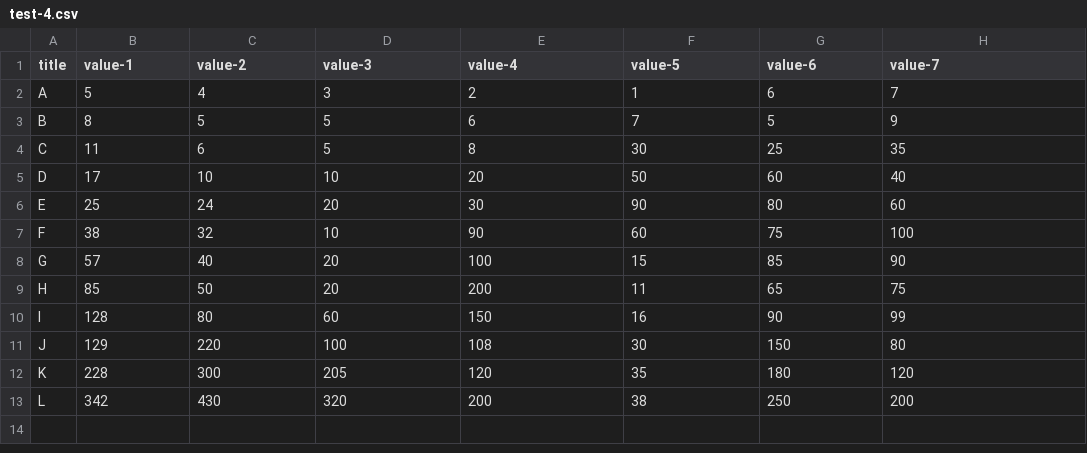
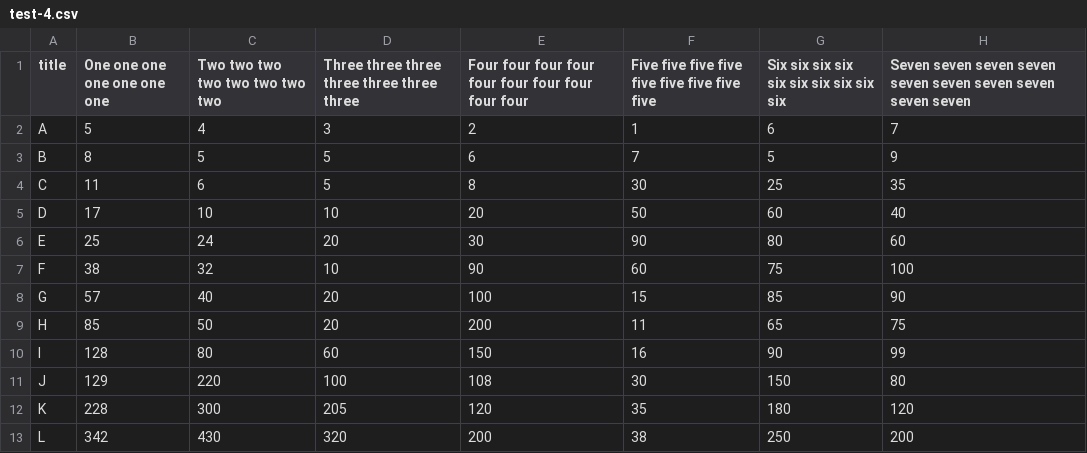
Before and after one commit to chris-creditdesign/nature-autograph, a CSV file: src/test-4.csv, drawn as a sheet.

```diff
--- a/src/test-4.csv
+++ b/src/test-4.csv
@@ -1,2 +1,2 @@
-title,value-1,value-2,value-3,value-4,value-5,value-6,value-7
+title,One one one one one one one,Two two two two two two two two,Three three three three three three three,Four four four four four four four four four four,Five five five five five five five five five,Six six six six six six six six six six,Seven seven seven seven seven seven seven seven seven seven
 A,5,4,3,2,1,6,7
```
Also changed, not shown: 8 other files.
